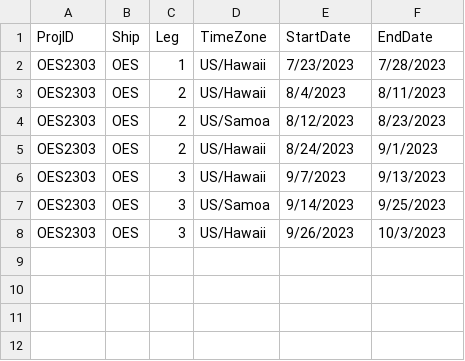
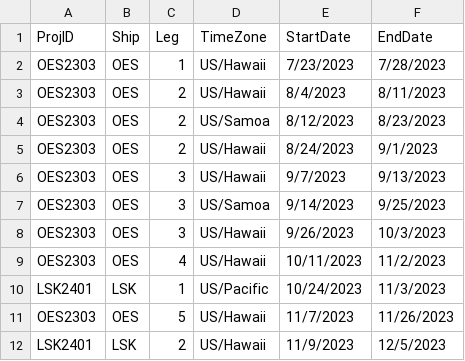
Before and after one commit to PIFSC-Protected-Species-Division/cruise-maps-live, a CSV file: inputs/TimeZones.csv, drawn as a sheet; the diff names each change by its address in the sheet, - before the commit and + after, or states it on an @@ line.

Commit message:
planning for lasker time zones

```diff
--- a/inputs/TimeZones.csv
+++ b/inputs/TimeZones.csv
+row 9: OES2303 | OES | 4 | US/Hawaii | 10/11/2023 | 11/2/2023
+row 10: LSK2401 | LSK | 1 | US/Pacific | 10/24/2023 | 11/3/2023
+row 11: OES2303 | OES | 5 | US/Hawaii | 11/7/2023 | 11/26/2023
+row 12: LSK2401 | LSK | 2 | US/Hawaii | 11/9/2023 | 12/5/2023
```
